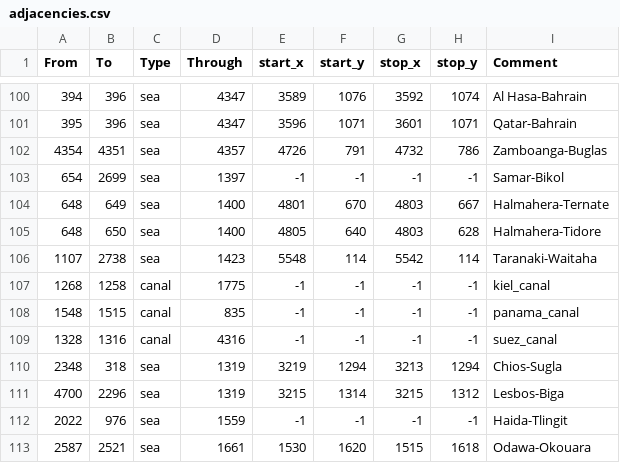
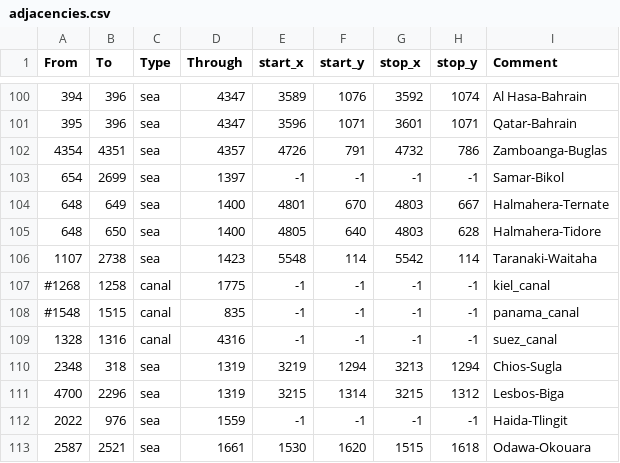
Before and after one commit to smeev653/gecko-mod-3, a CSV file: map/adjacencies.csv, drawn as a sheet; only a part is shown, gaps mark what is left out.

```diff
--- a/map/adjacencies.csv
+++ b/map/adjacencies.csv
@@ -106,4 +106,4 @@ From;To;Type;Through;start_x;start_y;stop_x;stop_y;Comment
 1107;2738;sea;1423;5548;114;5542;114;Taranaki-Waitaha
-1268;1258;canal;1775;-1;-1;-1;-1;kiel_canal
-1548;1515;canal;835;-1;-1;-1;-1;panama_canal
+#1268;1258;canal;1775;-1;-1;-1;-1;kiel_canal
+#1548;1515;canal;835;-1;-1;-1;-1;panama_canal
 1328;1316;canal;4316;-1;-1;-1;-1;suez_canal
```
Also changed, not shown: 2 other files.
